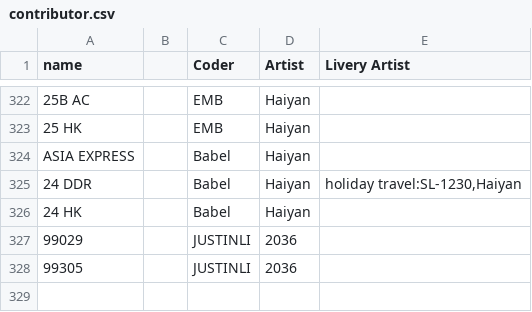
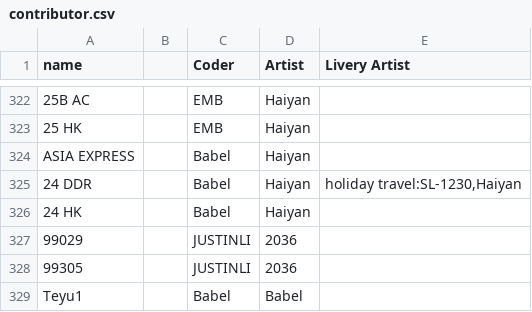
Before and after one commit to Babel-TTT/China-Set-Trains, a CSV file: docs/contributor.csv, drawn as a sheet; only a part is shown, gaps mark what is left out.

```diff
--- a/docs/contributor.csv
+++ b/docs/contributor.csv
@@ -328 +328,2 @@ ASIA EXPRESS,,Babel,Haiyan,
 99305,,JUSTINLI,2036,
+Teyu1,,Babel,Babel
```
Also changed, not shown: docs/str.csv, 6 other files.
